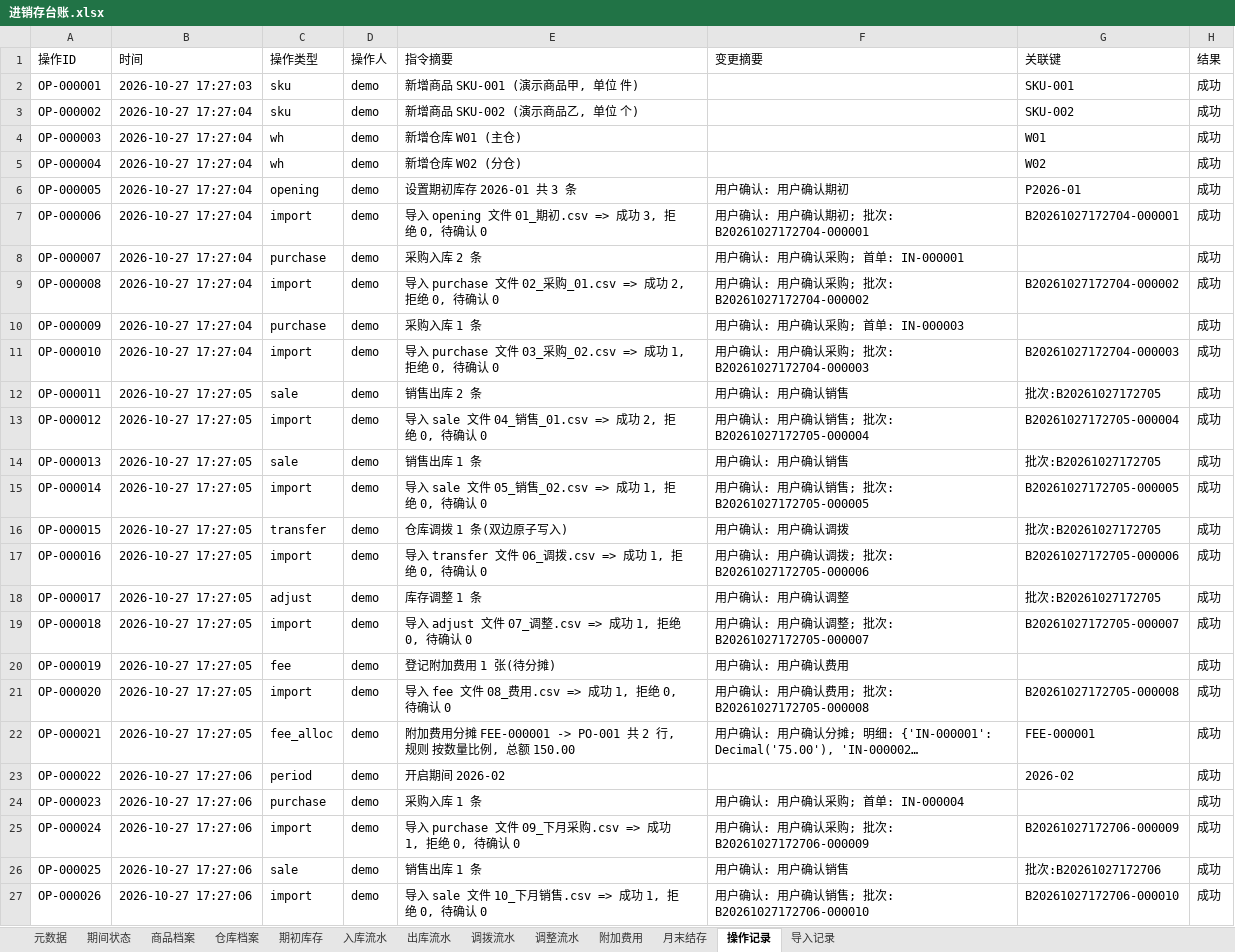
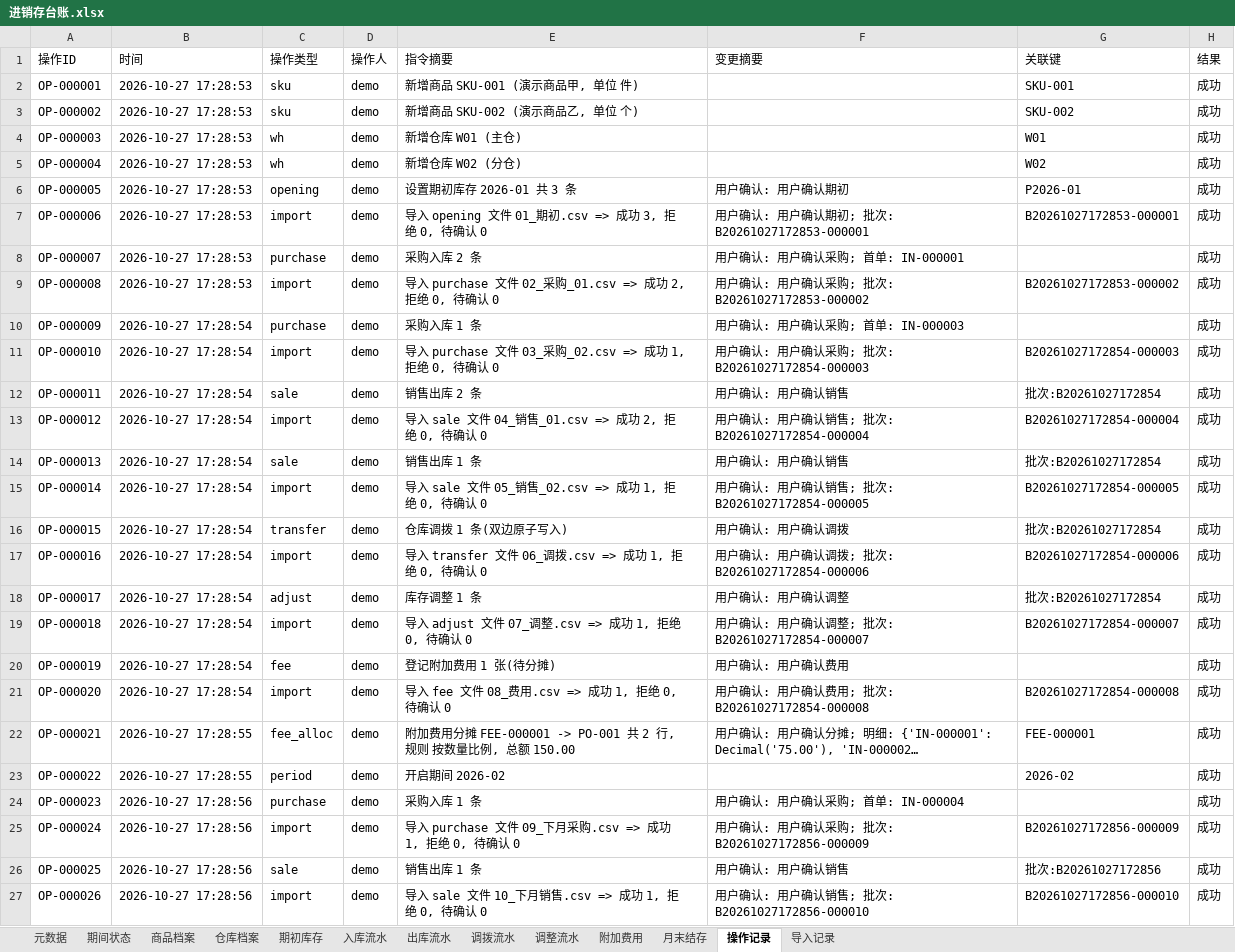
Before and after one commit to boboty/Skills, an Excel workbook: examples/demo/output/进销存台账.xlsx, sheet 操作记录, drawn as a sheet; long unchanged cells end in …; values as stored, in another font and other column widths than the file's, no borders; the diff names each change by its address in the sheet, - before the commit and + after, or states it on an @@ line.

```diff
--- a/examples/demo/output/进销存台账.xlsx (sheet 操作记录)
+++ b/examples/demo/output/进销存台账.xlsx (sheet 操作记录)
-B2 (时间): 2026-10-27 17:27:03
+B2 (时间): 2026-10-27 17:28:53
-B3:B9 (时间): 2026-10-27 17:27:04
+B3:B9 (时间): 2026-10-27 17:28:53
-F7 (变更摘要): 用户确认: 用户确认期初; 批次: B20261027172704-000001
+F7 (变更摘要): 用户确认: 用户确认期初; 批次: B20261027172853-000001
-G7 (关联键): B20261027172704-000001
+G7 (关联键): B20261027172853-000001
-F9 (变更摘要): 用户确认: 用户确认采购; 批次: B20261027172704-000002
+F9 (变更摘要): 用户确认: 用户确认采购; 批次: B20261027172853-000002
-G9 (关联键): B20261027172704-000002
+G9 (关联键): B20261027172853-000002
-B10:B11 (时间): 2026-10-27 17:27:04
+B10:B11 (时间): 2026-10-27 17:28:54
-F11 (变更摘要): 用户确认: 用户确认采购; 批次: B20261027172704-000003
+F11 (变更摘要): 用户确认: 用户确认采购; 批次: B20261027172854-000003
-G11 (关联键): B20261027172704-000003
+G11 (关联键): B20261027172854-000003
-B12:B21 (时间): 2026-10-27 17:27:05
+B12:B21 (时间): 2026-10-27 17:28:54
-G12 (关联键): 批次:B20261027172705
+G12 (关联键): 批次:B20261027172854
-F13 (变更摘要): 用户确认: 用户确认销售; 批次: B20261027172705-000004
+F13 (变更摘要): 用户确认: 用户确认销售; 批次: B20261027172854-000004
-G13 (关联键): B20261027172705-000004
+G13 (关联键): B20261027172854-000004
-G14 (关联键): 批次:B20261027172705
+G14 (关联键): 批次:B20261027172854
-F15 (变更摘要): 用户确认: 用户确认销售; 批次: B20261027172705-000005
+F15 (变更摘要): 用户确认: 用户确认销售; 批次: B20261027172854-000005
-G15 (关联键): B20261027172705-000005
+G15 (关联键): B20261027172854-000005
-G16 (关联键): 批次:B20261027172705
+G16 (关联键): 批次:B20261027172854
-F17 (变更摘要): 用户确认: 用户确认调拨; 批次: B20261027172705-000006
+F17 (变更摘要): 用户确认: 用户确认调拨; 批次: B20261027172854-000006
-G17 (关联键): B20261027172705-000006
+G17 (关联键): B20261027172854-000006
-G18 (关联键): 批次:B20261027172705
+G18 (关联键): 批次:B20261027172854
-F19 (变更摘要): 用户确认: 用户确认调整; 批次: B20261027172705-000007
+F19 (变更摘要): 用户确认: 用户确认调整; 批次: B20261027172854-000007
-G19 (关联键): B20261027172705-000007
+G19 (关联键): B20261027172854-000007
-F21 (变更摘要): 用户确认: 用户确认费用; 批次: B20261027172705-000008
+F21 (变更摘要): 用户确认: 用户确认费用; 批次: B20261027172854-000008
-G21 (关联键): B20261027172705-000008
+G21 (关联键): B20261027172854-000008
-B22 (时间): 2026-10-27 17:27:05
+B22 (时间): 2026-10-27 17:28:55
-B23 (时间): 2026-10-27 17:27:06
+B23 (时间): 2026-10-27 17:28:55
-B24:B27 (时间): 2026-10-27 17:27:06
+B24:B27 (时间): 2026-10-27 17:28:56
-F25 (变更摘要): 用户确认: 用户确认采购; 批次: B20261027172706-000009
+F25 (变更摘要): 用户确认: 用户确认采购; 批次: B20261027172856-000009
-G25 (关联键): B20261027172706-000009
+G25 (关联键): B20261027172856-000009
-G26 (关联键): 批次:B20261027172706
+G26 (关联键): 批次:B20261027172856
-F27 (变更摘要): 用户确认: 用户确认销售; 批次: B20261027172706-000010
+F27 (变更摘要): 用户确认: 用户确认销售; 批次: B20261027172856-000010
-G27 (关联键): B20261027172706-000010
+G27 (关联键): B20261027172856-000010
```
Also changed, not shown: sheet 导入记录, sheet 月末结存, sheet 入库流水, sheet 出库流水, sheet 期初库存, sheet 仓库档案, 6 more sheets, 2 other files.
